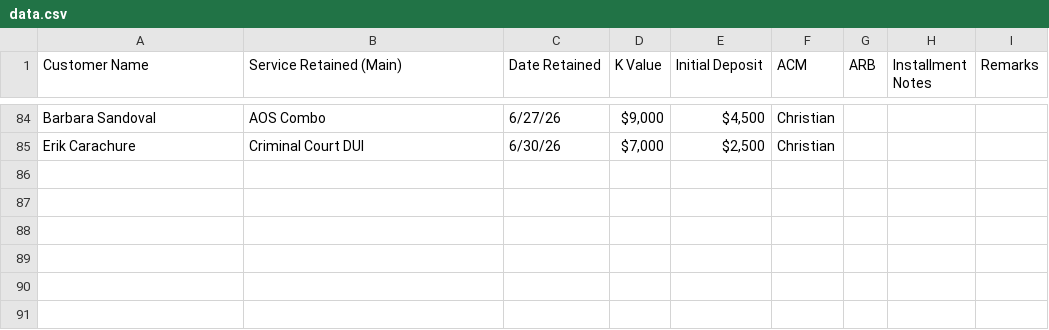
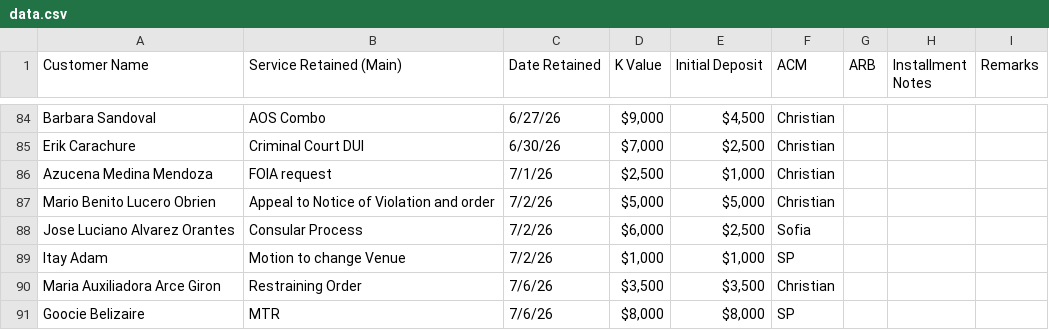
Before and after one commit to SPLO-Bala/splo-sales-dashboard, a CSV file: data.csv, drawn as a sheet; only a part is shown, gaps mark what is left out; the diff names each change by its address in the sheet, - before the commit and + after, or states it on an @@ line.

Commit message:
Update data.csv

```diff
--- a/data.csv
+++ b/data.csv
+row 86: Azucena Medina Mendoza | FOIA request | 7/1/26 | $2,500 | $1,000 | Christian
+row 87: Mario Benito Lucero Obrien | Appeal to Notice of Violation and order | 7/2/26 | $5,000 | $5,000 | Christian
+row 88: Jose Luciano Alvarez Orantes | Consular Process | 7/2/26 | $6,000 | $2,500 | Sofia
+row 89: Itay Adam | Motion to change Venue | 7/2/26 | $1,000 | $1,000 | SP
+row 90: Maria Auxiliadora Arce Giron | Restraining Order | 7/6/26 | $3,500 | $3,500 | Christian
+row 91: Goocie Belizaire | MTR | 7/6/26 | $8,000 | $8,000 | SP
```
